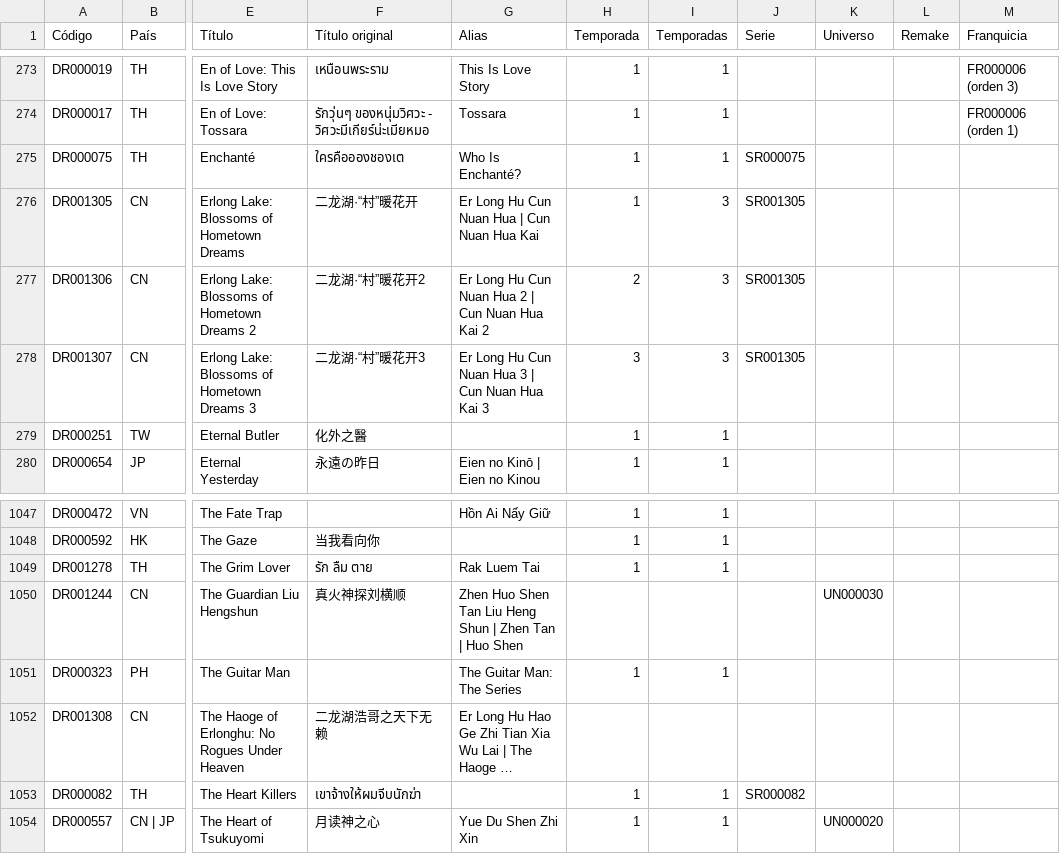
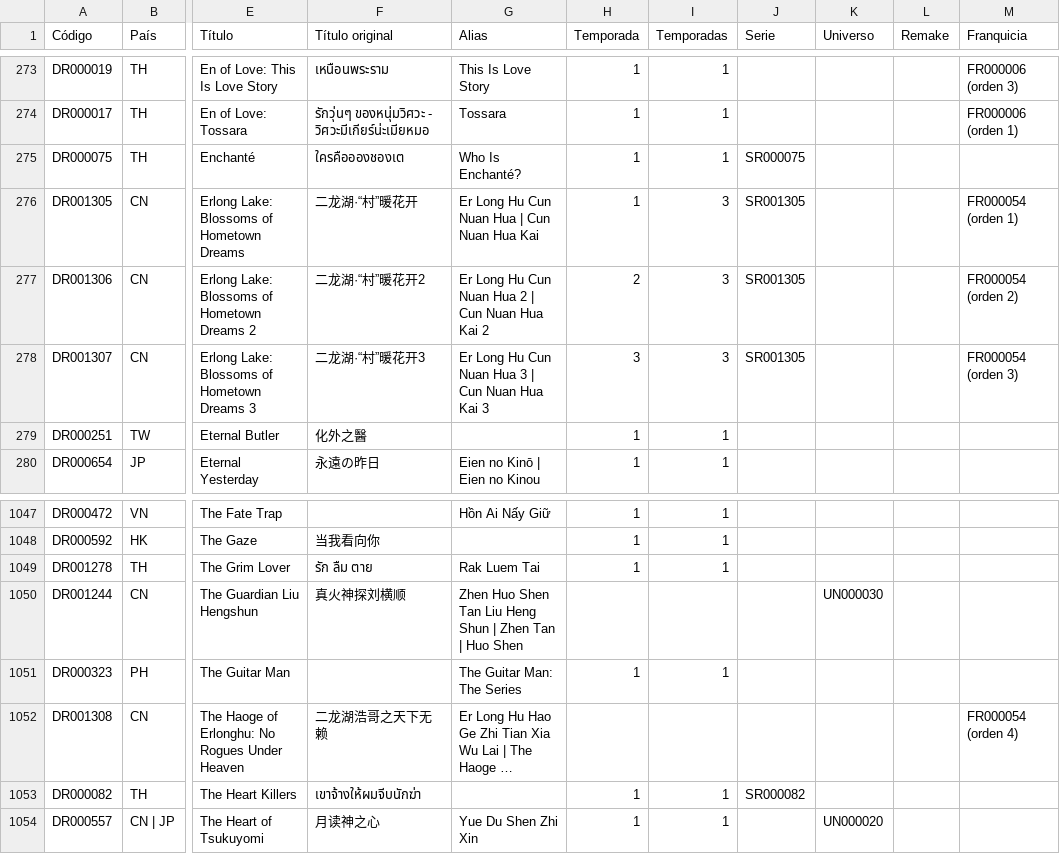
Before and after one commit to Toska26/asian-stories-library, a CSV file: informacion/indice_dramas_alfabetico.csv, drawn as a sheet; only a part is shown, gaps mark what is left out; long unchanged cells end in …; the diff names each change by its address in the sheet, - before the commit and + after, or states it on an @@ line.

```diff
--- a/informacion/indice_dramas_alfabetico.csv
+++ b/informacion/indice_dramas_alfabetico.csv
-M276 (Franquicia): (empty)
+M276 (Franquicia): FR000054 (orden 1)
-M277 (Franquicia): (empty)
+M277 (Franquicia): FR000054 (orden 2)
-M278 (Franquicia): (empty)
+M278 (Franquicia): FR000054 (orden 3)
-M1052 (Franquicia): (empty)
+M1052 (Franquicia): FR000054 (orden 4)
```
Also changed, not shown: 1 other file.
